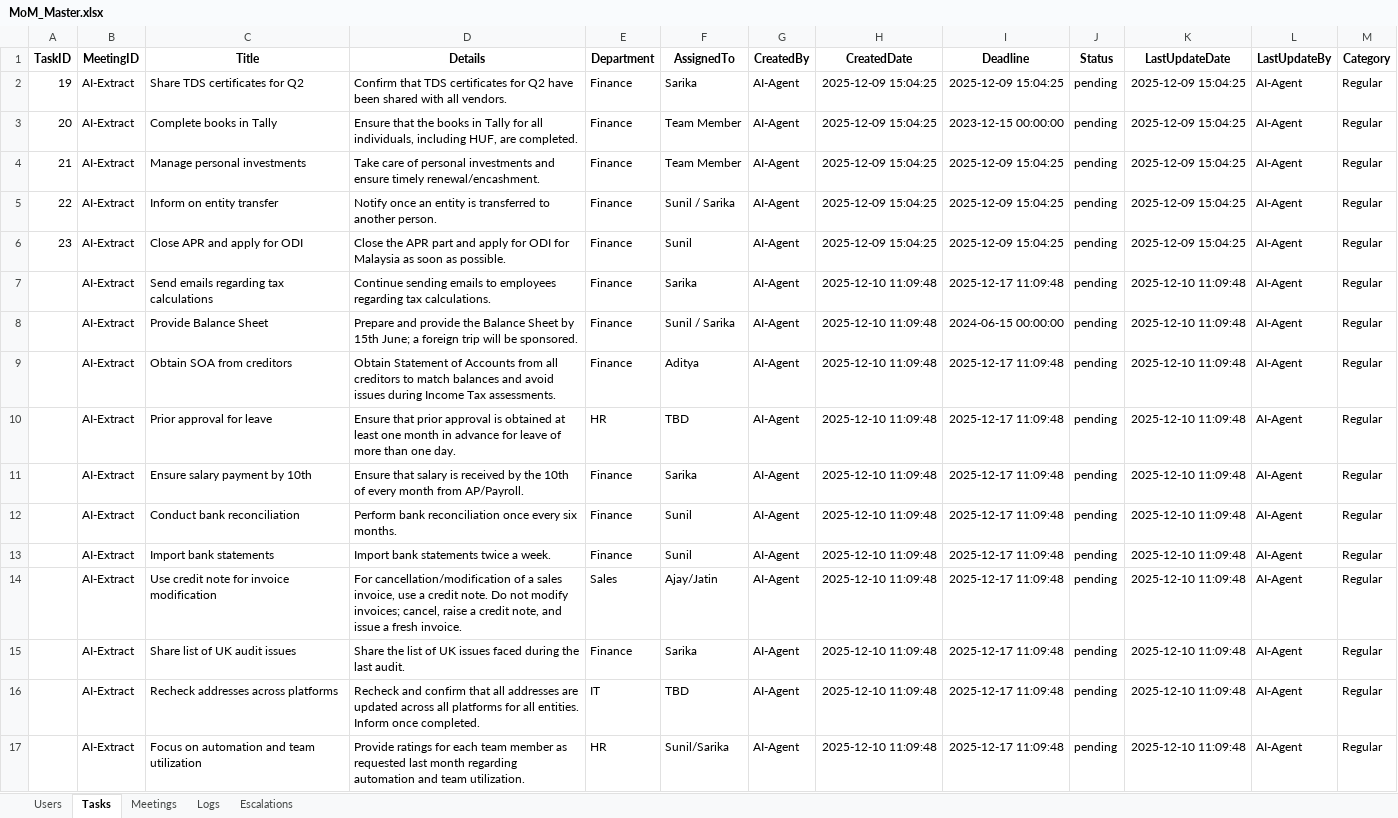
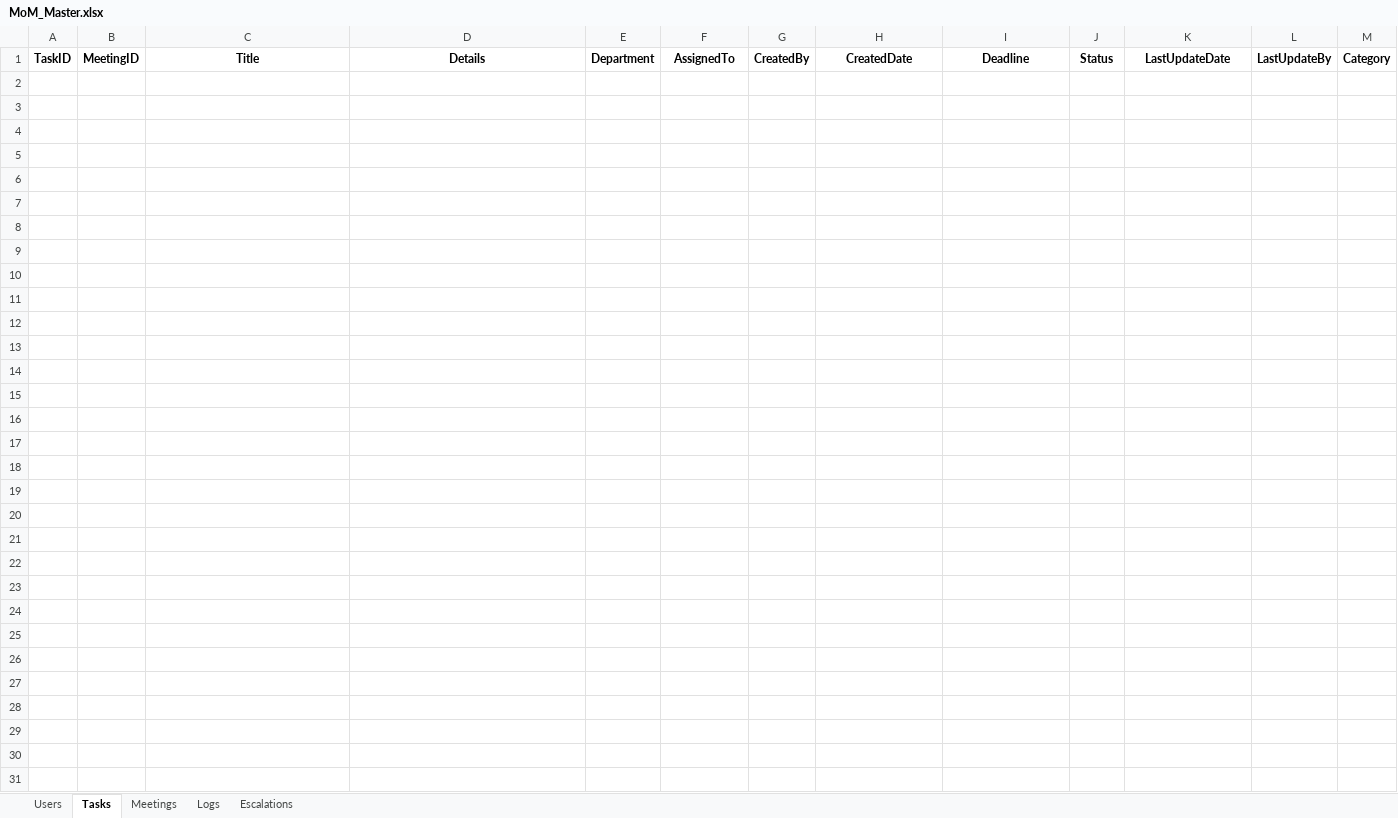
Before and after one commit to KoenigSalary/followup-reminder-app, an Excel workbook: MoM_Master.xlsx, sheet Tasks, drawn as a sheet; values as stored, in another font and other column widths than the file's, no borders; the diff names each change by its address in the sheet, - before the commit and + after, or states it on an @@ line.

Commit message:
Add files via upload

```diff
--- a/MoM_Master.xlsx (sheet Tasks)
+++ b/MoM_Master.xlsx (sheet Tasks)
-row 2: 19 | AI-Extract | Share TDS certificates for Q2 | Confirm that TDS certificates for Q2 have been shared with all vendors. | Finance | Sarika | AI-Agent | 2025-12-09 15:04:25 | 2025-12-09 15:04:25 | pending | 2025-12-09 15:04:25 | AI-Agent | Regular
-row 3: 20 | AI-Extract | Complete books in Tally | Ensure that the books in Tally for all individuals, including HUF, are completed. | Finance | Team Member | AI-Agent | 2025-12-09 15:04:25 | 2023-12-15 00:00:00 | pending | 2025-12-09 15:04:25 | AI-Agent | Regular
-row 4: 21 | AI-Extract | Manage personal investments | Take care of personal investments and ensure timely renewal/encashment. | Finance | Team Member | AI-Agent | 2025-12-09 15:04:25 | 2025-12-09 15:04:25 | pending | 2025-12-09 15:04:25 | AI-Agent | Regular
-row 5: 22 | AI-Extract | Inform on entity transfer | Notify once an entity is transferred to another person. | Finance | Sunil / Sarika | AI-Agent | 2025-12-09 15:04:25 | 2025-12-09 15:04:25 | pending | 2025-12-09 15:04:25 | AI-Agent | Regular
-row 6: 23 | AI-Extract | Close APR and apply for ODI | Close the APR part and apply for ODI for Malaysia as soon as possible. | Finance | Sunil | AI-Agent | 2025-12-09 15:04:25 | 2025-12-09 15:04:25 | pending | 2025-12-09 15:04:25 | AI-Agent | Regular
-row 7:  | AI-Extract | Send emails regarding tax calculations | Continue sending emails to employees regarding tax calculations. | Finance | Sarika | AI-Agent | 2025-12-10 11:09:48 | 2025-12-17 11:09:48 | pending | 2025-12-10 11:09:48 | AI-Agent | Regular
-row 8:  | AI-Extract | Provide Balance Sheet | Prepare and provide the Balance Sheet by 15th June; a foreign trip will be sponsored. | Finance | Sunil / Sarika | AI-Agent | 2025-12-10 11:09:48 | 2024-06-15 00:00:00 | pending | 2025-12-10 11:09:48 | AI-Agent | Regular
-row 9:  | AI-Extract | Obtain SOA from creditors | Obtain Statement of Accounts from all creditors to match balances and avoid issues during Income Tax assessments. | Finance | Aditya | AI-Agent | 2025-12-10 11:09:48 | 2025-12-17 11:09:48 | pending | 2025-12-10 11:09:48 | AI-Agent | Regular
-row 10:  | AI-Extract | Prior approval for leave | Ensure that prior approval is obtained at least one month in advance for leave of more than one day. | HR | TBD | AI-Agent | 2025-12-10 11:09:48 | 2025-12-17 11:09:48 | pending | 2025-12-10 11:09:48 | AI-Agent | Regular
-row 11:  | AI-Extract | Ensure salary payment by 10th | Ensure that salary is received by the 10th of every month from AP/Payroll. | Finance | Sarika | AI-Agent | 2025-12-10 11:09:48 | 2025-12-17 11:09:48 | pending | 2025-12-10 11:09:48 | AI-Agent | Regular
-row 12:  | AI-Extract | Conduct bank reconciliation | Perform bank reconciliation once every six months. | Finance | Sunil | AI-Agent | 2025-12-10 11:09:48 | 2025-12-17 11:09:48 | pending | 2025-12-10 11:09:48 | AI-Agent | Regular
-row 13:  | AI-Extract | Import bank statements | Import bank statements twice a week. | Finance | Sunil | AI-Agent | 2025-12-10 11:09:48 | 2025-12-17 11:09:48 | pending | 2025-12-10 11:09:48 | AI-Agent | Regular
-row 14:  | AI-Extract | Use credit note for invoice modification | For cancellation/modification of a sales invoice, use a credit note. Do not modify invoices; cancel, raise a credit note, and issue a fresh invoice. | Sales | Ajay/Jatin | AI-Agent | 2025-12-10 11:09:48 | 2025-12-17 11:09:48 | pending | 2025-12-10 11:09:48 | AI-Agent | Regular
-row 15:  | AI-Extract | Share list of UK audit issues | Share the list of UK issues faced during the last audit. | Finance | Sarika | AI-Agent | 2025-12-10 11:09:48 | 2025-12-17 11:09:48 | pending | 2025-12-10 11:09:48 | AI-Agent | Regular
-row 16:  | AI-Extract | Recheck addresses across platforms | Recheck and confirm that all addresses are updated across all platforms for all entities. Inform once completed. | IT | TBD | AI-Agent | 2025-12-10 11:09:48 | 2025-12-17 11:09:48 | pending | 2025-12-10 11:09:48 | AI-Agent | Regular
-row 17:  | AI-Extract | Focus on automation and team utilization | Provide ratings for each team member as requested last month regarding automation and team utilization. | HR | Sunil/Sarika | AI-Agent | 2025-12-10 11:09:48 | 2025-12-17 11:09:48 | pending | 2025-12-10 11:09:48 | AI-Agent | Regular
```
Also changed, not shown: sheet Logs, sheet Meetings, sheet Escalations.
